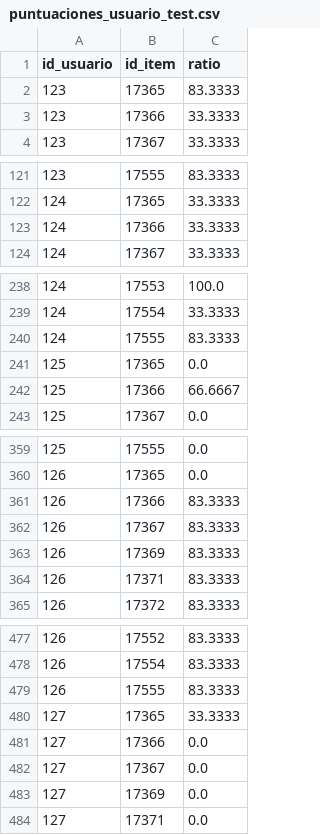
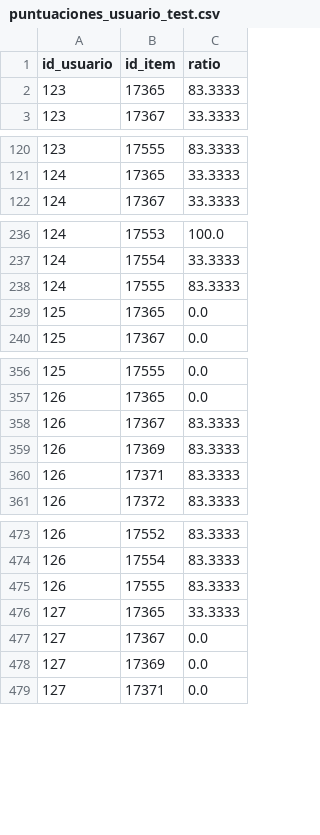
Before and after one commit to adrianachustvendrell/recommendation-systems, a CSV file: data/puntuaciones_usuario_test.csv, drawn as a sheet; only a part is shown, gaps mark what is left out; the diff covers the shown part only.

```diff
--- a/data/puntuaciones_usuario_test.csv
+++ b/data/puntuaciones_usuario_test.csv
@@ -2,3 +2,2 @@ id_usuario,id_item,ratio
 123,17365,83.3333
-123,17366,33.3333
 123,17367,33.3333
@@ -122,3 +121,2 @@ id_usuario,id_item,ratio
 124,17365,33.3333
-124,17366,33.3333
 124,17367,33.3333
@@ -241,3 +239,2 @@ id_usuario,id_item,ratio
 125,17365,0.0
-125,17366,66.6667
 125,17367,0.0
@@ -360,3 +357,2 @@ id_usuario,id_item,ratio
 126,17365,0.0
-126,17366,83.3333
 126,17367,83.3333
@@ -480,3 +476,2 @@ id_usuario,id_item,ratio
 127,17365,33.3333
-127,17366,0.0
 127,17367,0.0
```
Also changed, not shown: 46 removed rows elsewhere in this file, data/items.csv, data/puntuaciones_usuario_base.csv.
